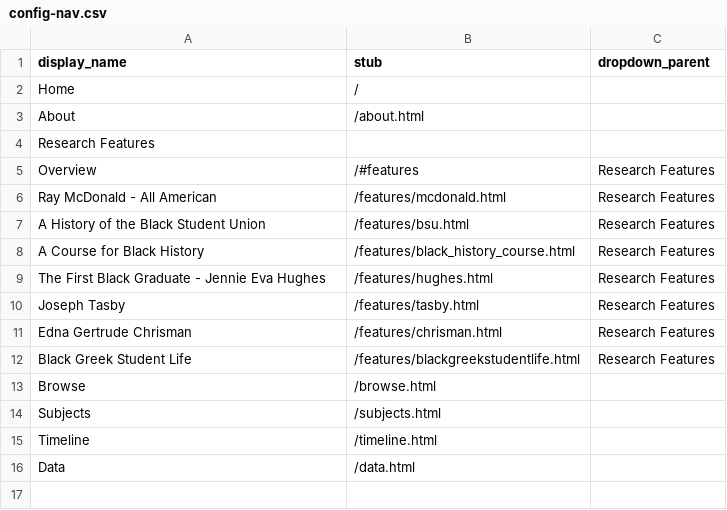
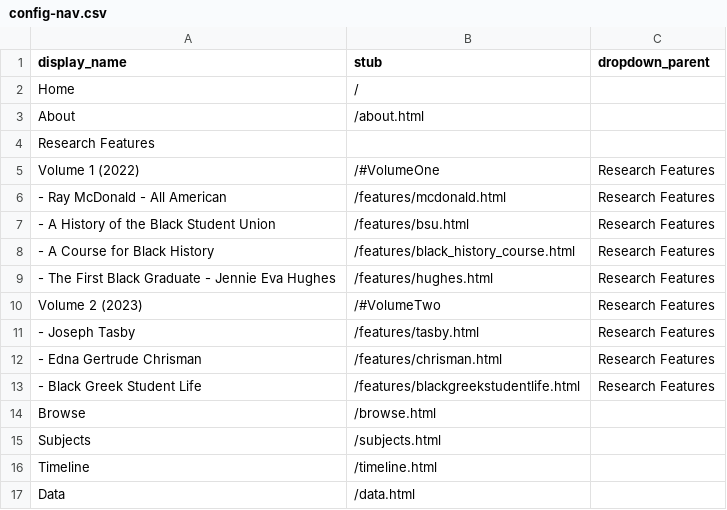
Before and after one commit to dcnb/bhrle, a CSV file: _data/config-nav.csv, drawn as a sheet.

```diff
--- a/_data/config-nav.csv
+++ b/_data/config-nav.csv
@@ -4,10 +4,11 @@ About,/about.html,
 Research Features,
-Overview,/#features,Research Features
-Ray McDonald - All American,/features/mcdonald.html,Research Features
-A History of the Black Student Union,/features/bsu.html,Research Features
-A Course for Black History,/features/black_history_course.html,Research Features
-The First Black Graduate - Jennie Eva Hughes,/features/hughes.html,Research Features
-Joseph Tasby,/features/tasby.html,Research Features
-Edna Gertrude Chrisman,/features/chrisman.html,Research Features
-Black Greek Student Life,/features/blackgreekstudentlife.html,Research Features
+Volume 1 (2022),/#VolumeOne,Research Features
+- Ray McDonald - All American,/features/mcdonald.html,Research Features
+- A History of the Black Student Union,/features/bsu.html,Research Features
+- A Course for Black History,/features/black_history_course.html,Research Features
+- The First Black Graduate - Jennie Eva Hughes,/features/hughes.html,Research Features
+Volume 2 (2023),/#VolumeTwo,Research Features
+- Joseph Tasby,/features/tasby.html,Research Features
+- Edna Gertrude Chrisman,/features/chrisman.html,Research Features
+- Black Greek Student Life,/features/blackgreekstudentlife.html,Research Features
 Browse,/browse.html,
```
Also changed, not shown: _data/features.csv, 3 other files.
